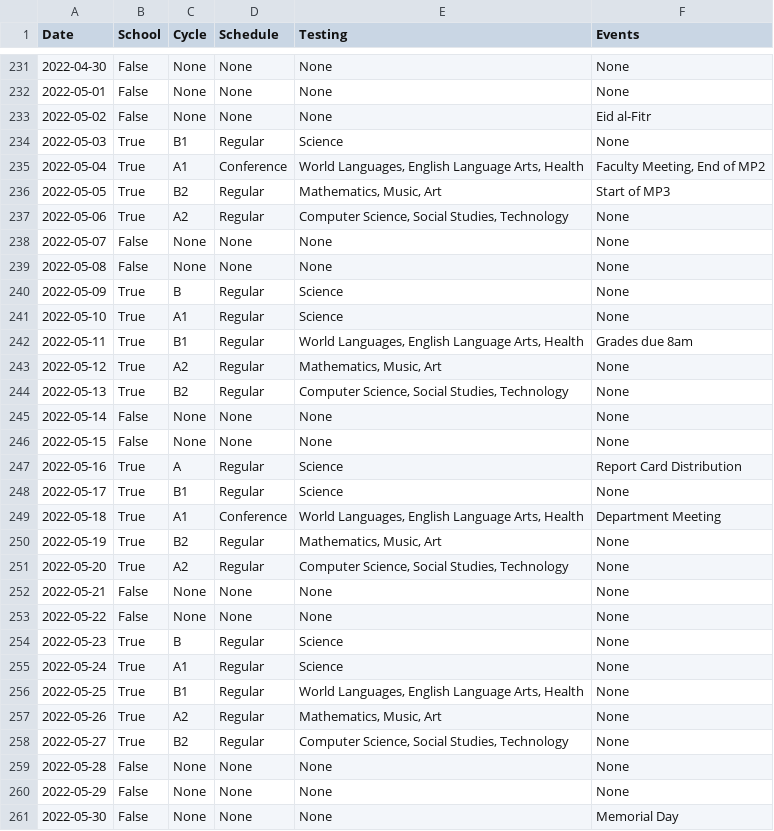
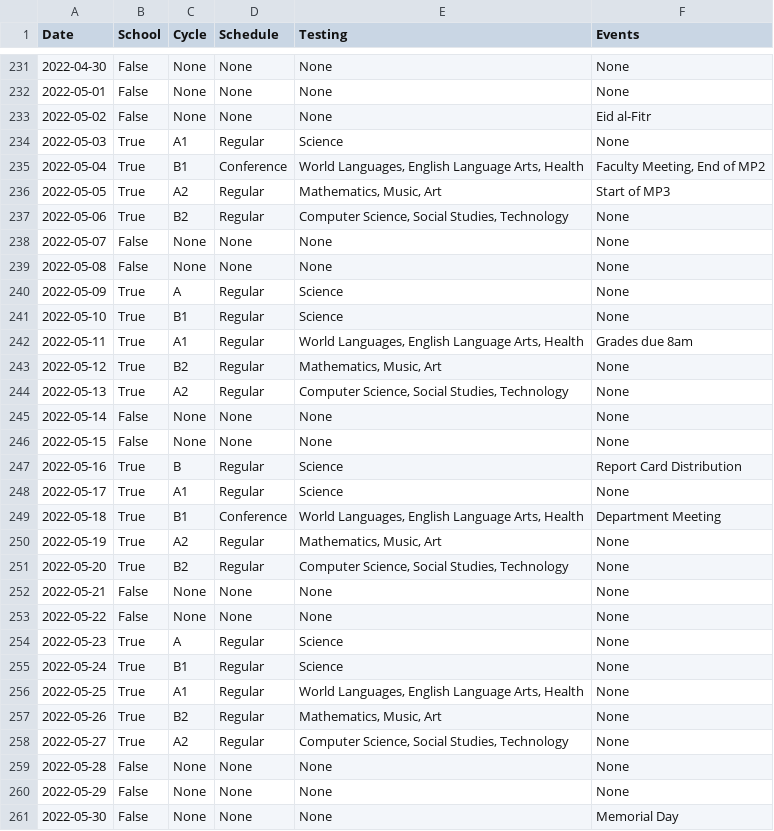
Before and after one commit to thunder-red-star/stuy-utils, a TSV file: stuy_utils/data/term-days-2022.tsv, drawn as a sheet; only a part is shown, gaps mark what is left out; the diff covers the shown part only.

Commit message:
hacky fix for the change in term days

```diff
--- a/stuy_utils/data/term-days-2022.tsv
+++ b/stuy_utils/data/term-days-2022.tsv
@@ -233,27 +233,27 @@ Date	School	Cycle	Schedule	Testing	Events
 2022-05-02	False	None	None	None	Eid al-Fitr
-2022-05-03	True	B1	Regular	Science	None
-2022-05-04	True	A1	Conference	World Languages, English Language Arts, Health	Faculty Meeting, End of MP2
-2022-05-05	True	B2	Regular	Mathematics, Music, Art	Start of MP3
-2022-05-06	True	A2	Regular	Computer Science, Social Studies, Technology	None
+2022-05-03	True	A1	Regular	Science	None
+2022-05-04	True	B1	Conference	World Languages, English Language Arts, Health	Faculty Meeting, End of MP2
+2022-05-05	True	A2	Regular	Mathematics, Music, Art	Start of MP3
+2022-05-06	True	B2	Regular	Computer Science, Social Studies, Technology	None
 2022-05-07	False	None	None	None	None
 2022-05-08	False	None	None	None	None
-2022-05-09	True	B	Regular	Science	None
-2022-05-10	True	A1	Regular	Science	None
-2022-05-11	True	B1	Regular	World Languages, English Language Arts, Health	Grades due 8am
-2022-05-12	True	A2	Regular	Mathematics, Music, Art	None
-2022-05-13	True	B2	Regular	Computer Science, Social Studies, Technology	None
+2022-05-09	True	A	Regular	Science	None
+2022-05-10	True	B1	Regular	Science	None
+2022-05-11	True	A1	Regular	World Languages, English Language Arts, Health	Grades due 8am
+2022-05-12	True	B2	Regular	Mathematics, Music, Art	None
+2022-05-13	True	A2	Regular	Computer Science, Social Studies, Technology	None
 2022-05-14	False	None	None	None	None
 2022-05-15	False	None	None	None	None
-2022-05-16	True	A	Regular	Science	Report Card Distribution
-2022-05-17	True	B1	Regular	Science	None
-2022-05-18	True	A1	Conference	World Languages, English Language Arts, Health	Department Meeting
-2022-05-19	True	B2	Regular	Mathematics, Music, Art	None
-2022-05-20	True	A2	Regular	Computer Science, Social Studies, Technology	None
+2022-05-16	True	B	Regular	Science	Report Card Distribution
+2022-05-17	True	A1	Regular	Science	None
+2022-05-18	True	B1	Conference	World Languages, English Language Arts, Health	Department Meeting
+2022-05-19	True	A2	Regular	Mathematics, Music, Art	None
+2022-05-20	True	B2	Regular	Computer Science, Social Studies, Technology	None
 2022-05-21	False	None	None	None	None
 2022-05-22	False	None	None	None	None
-2022-05-23	True	B	Regular	Science	None
-2022-05-24	True	A1	Regular	Science	None
-2022-05-25	True	B1	Regular	World Languages, English Language Arts, Health	None
-2022-05-26	True	A2	Regular	Mathematics, Music, Art	None
-2022-05-27	True	B2	Regular	Computer Science, Social Studies, Technology	None
+2022-05-23	True	A	Regular	Science	None
+2022-05-24	True	B1	Regular	Science	None
+2022-05-25	True	A1	Regular	World Languages, English Language Arts, Health	None
+2022-05-26	True	B2	Regular	Mathematics, Music, Art	None
+2022-05-27	True	A2	Regular	Computer Science, Social Studies, Technology	None
 2022-05-28	False	None	None	None	None
```
Also changed, not shown: 9 edited cells elsewhere in this file.
